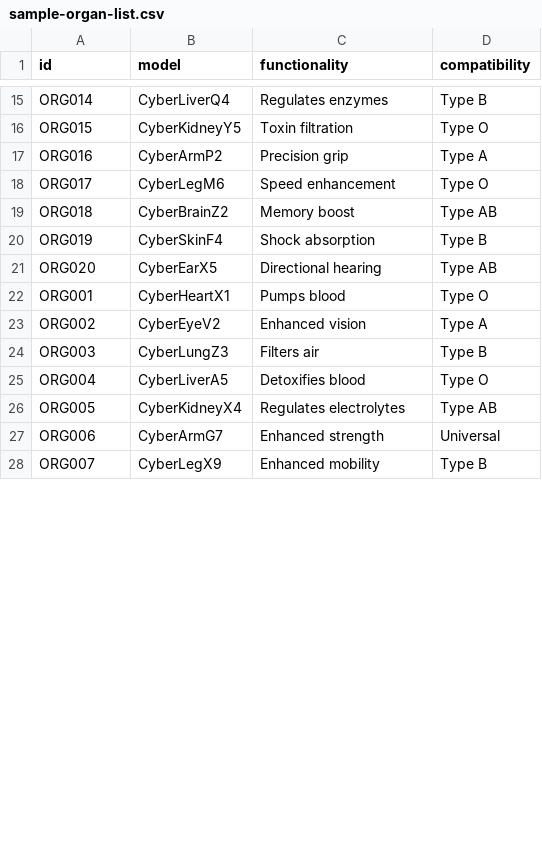
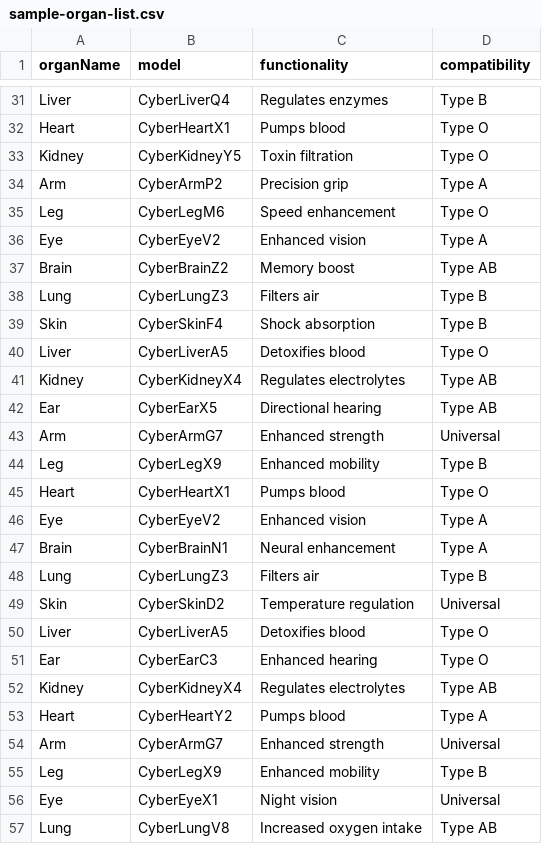
Before and after one commit to abradley2000/cybernetic-organs-system, a CSV file: src/main/resources/sample-organ-list.csv, drawn as a sheet; only a part is shown, gaps mark what is left out; addresses are those after the commit; the diff covers the shown part only; the diff names each change by its address in the sheet, - before the commit and + after, or states it on an @@ line.

```diff
--- a/src/main/resources/sample-organ-list.csv
+++ b/src/main/resources/sample-organ-list.csv
-A1: id
+A1: organName
-A31 (organName): ORG014
+A31 (organName): Liver
+row 32: Heart | CyberHeartX1 | Pumps blood | Type O
-A33 (organName): ORG015
+A33 (organName): Kidney
-A34 (organName): ORG016
+A34 (organName): Arm
-A35 (organName): ORG017
+A35 (organName): Leg
+row 36: Eye | CyberEyeV2 | Enhanced vision | Type A
-A37 (organName): ORG018
+A37 (organName): Brain
+row 38: Lung | CyberLungZ3 | Filters air | Type B
-A39 (organName): ORG019
+A39 (organName): Skin
+row 40: Liver | CyberLiverA5 | Detoxifies blood | Type O
+row 41: Kidney | CyberKidneyX4 | Regulates electrolytes | Type AB
-A42 (organName): ORG020
+A42 (organName): Ear
+row 43: Arm | CyberArmG7 | Enhanced strength | Universal
+row 44: Leg | CyberLegX9 | Enhanced mobility | Type B
-A45 (organName): ORG001
+A45 (organName): Heart
-A46 (organName): ORG002
+A46 (organName): Eye
+row 47: Brain | CyberBrainN1 | Neural enhancement | Type A
-A48 (organName): ORG003
+A48 (organName): Lung
+row 49: Skin | CyberSkinD2 | Temperature regulation | Universal
-A50 (organName): ORG004
+A50 (organName): Liver
+row 51: Ear | CyberEarC3 | Enhanced hearing | Type O
-A52 (organName): ORG005
+A52 (organName): Kidney
+row 53: Heart | CyberHeartY2 | Pumps blood | Type A
-A54 (organName): ORG006
+A54 (organName): Arm
-A55 (organName): ORG007
+A55 (organName): Leg
+row 56: Eye | CyberEyeX1 | Night vision | Universal
+row 57: Lung | CyberLungV8 | Increased oxygen intake | Type AB
```
Also changed, not shown: 23 added rows and 26 edited cells elsewhere in this file, 9 other files.
